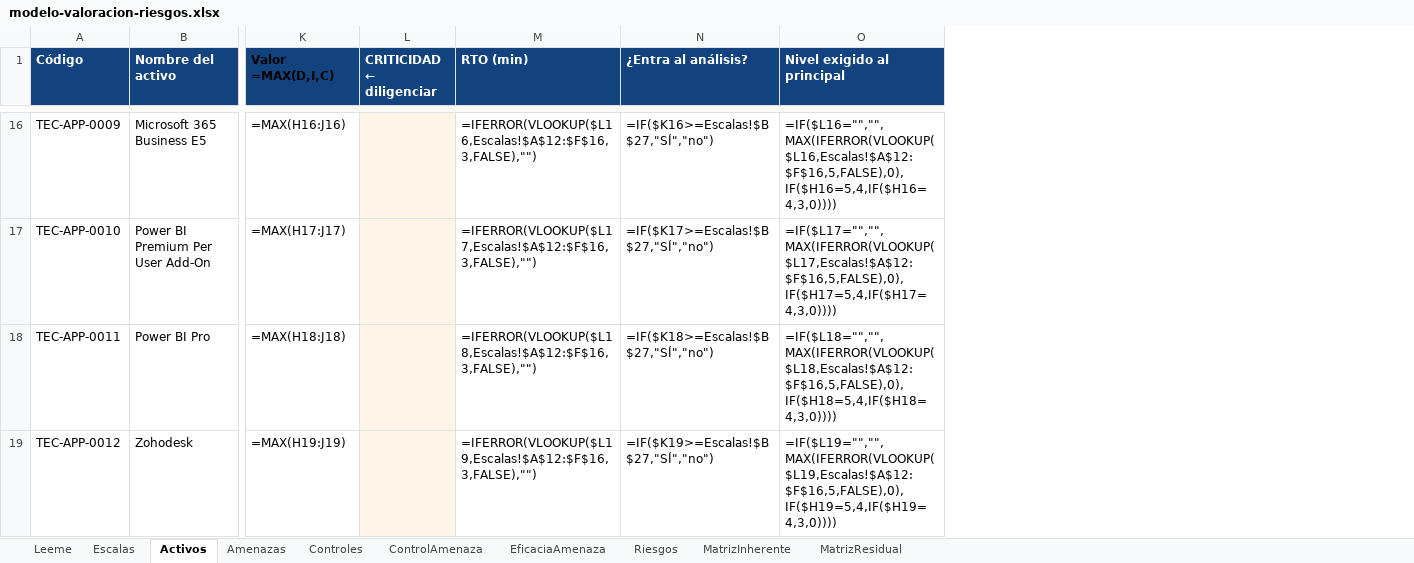
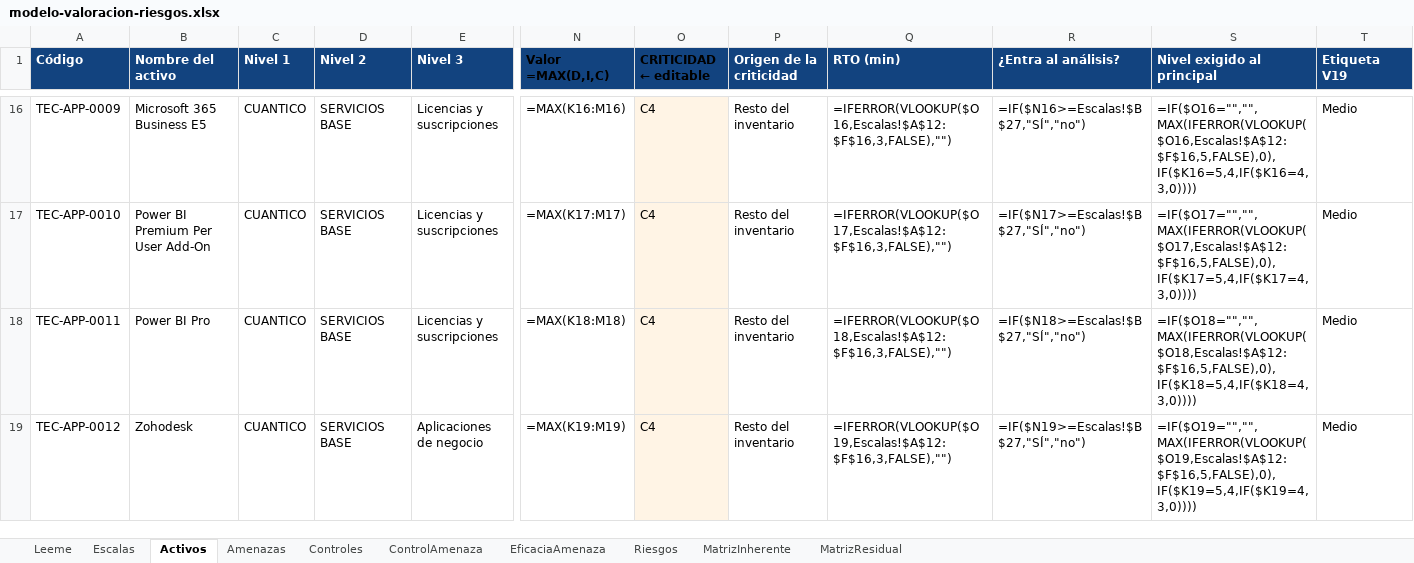
Before and after one commit to Cuanticore/sgi-cuantico, an Excel workbook: docs/handoff_sig/modelo-valoracion-riesgos.xlsx, sheet Activos, drawn as a sheet; only a part is shown, gaps mark what is left out; values as stored, in another font and other column widths than the file's, no borders; formulas without a stored value are shown as written; removed rows and columns are numbered as before the commit, all else as after; the diff covers the shown part only; the diff names each change by its address in the sheet, - before the commit and + after, or states it on an @@ line.

```diff
--- a/docs/handoff_sig/modelo-valoracion-riesgos.xlsx (sheet Activos)
+++ b/docs/handoff_sig/modelo-valoracion-riesgos.xlsx (sheet Activos)
+column C (Nivel 1), rows 16-19: all CUANTICO
+column D (Nivel 2), rows 16-19: all SERVICIOS BASE
+column E (Nivel 3), rows 16-19: Licencias y suscripciones | Licencias y suscripciones | Licencias y suscripciones | Aplicaciones de negocio
-column L (CRITICIDAD ← diligenciar), empty
+column O (CRITICIDAD ← editable), rows 16-19: all C4
+column P (Origen de la criticidad), rows 16-19: all Resto del inventario
+column T (Etiqueta V19), rows 16-19: all Medio
-N16 (Valor =MAX(D,I,C)): =MAX(H16:J16)
+N16 (Valor =MAX(D,I,C)): =MAX(K16:M16)
-Q16 (RTO (min)): =IFERROR(VLOOKUP($L16,Escalas!$A$12:$F$16,3,FALSE),"")
+Q16 (RTO (min)): =IFERROR(VLOOKUP($O16,Escalas!$A$12:$F$16,3,FALSE),"")
-R16 (¿Entra al análisis?): =IF($K16>=Escalas!$B$27,"SÍ","no")
+R16 (¿Entra al análisis?): =IF($N16>=Escalas!$B$27,"SÍ","no")
-S16 (Nivel exigido al principal): =IF($L16="","",MAX(IFERROR(VLOOKUP($L16,Escalas!$A$12:$F$16,5,FALSE),0),IF($H16=5,4,IF($H16=4,3,0))))
+S16 (Nivel exigido al principal): =IF($O16="","",MAX(IFERROR(VLOOKUP($O16,Escalas!$A$12:$F$16,5,FALSE),0),IF($K16=5,4,IF($K16=4,3,0))))
-N17 (Valor =MAX(D,I,C)): =MAX(H17:J17)
+N17 (Valor =MAX(D,I,C)): =MAX(K17:M17)
-Q17 (RTO (min)): =IFERROR(VLOOKUP($L17,Escalas!$A$12:$F$16,3,FALSE),"")
+Q17 (RTO (min)): =IFERROR(VLOOKUP($O17,Escalas!$A$12:$F$16,3,FALSE),"")
-R17 (¿Entra al análisis?): =IF($K17>=Escalas!$B$27,"SÍ","no")
+R17 (¿Entra al análisis?): =IF($N17>=Escalas!$B$27,"SÍ","no")
-S17 (Nivel exigido al principal): =IF($L17="","",MAX(IFERROR(VLOOKUP($L17,Escalas!$A$12:$F$16,5,FALSE),0),IF($H17=5,4,IF($H17=4,3,0))))
+S17 (Nivel exigido al principal): =IF($O17="","",MAX(IFERROR(VLOOKUP($O17,Escalas!$A$12:$F$16,5,FALSE),0),IF($K17=5,4,IF($K17=4,3,0))))
-N18 (Valor =MAX(D,I,C)): =MAX(H18:J18)
+N18 (Valor =MAX(D,I,C)): =MAX(K18:M18)
-Q18 (RTO (min)): =IFERROR(VLOOKUP($L18,Escalas!$A$12:$F$16,3,FALSE),"")
+Q18 (RTO (min)): =IFERROR(VLOOKUP($O18,Escalas!$A$12:$F$16,3,FALSE),"")
-R18 (¿Entra al análisis?): =IF($K18>=Escalas!$B$27,"SÍ","no")
+R18 (¿Entra al análisis?): =IF($N18>=Escalas!$B$27,"SÍ","no")
-S18 (Nivel exigido al principal): =IF($L18="","",MAX(IFERROR(VLOOKUP($L18,Escalas!$A$12:$F$16,5,FALSE),0),IF($H18=5,4,IF($H18=4,3,0))))
+S18 (Nivel exigido al principal): =IF($O18="","",MAX(IFERROR(VLOOKUP($O18,Escalas!$A$12:$F$16,5,FALSE),0),IF($K18=5,4,IF($K18=4,3,0))))
-N19 (Valor =MAX(D,I,C)): =MAX(H19:J19)
+N19 (Valor =MAX(D,I,C)): =MAX(K19:M19)
-Q19 (RTO (min)): =IFERROR(VLOOKUP($L19,Escalas!$A$12:$F$16,3,FALSE),"")
+Q19 (RTO (min)): =IFERROR(VLOOKUP($O19,Escalas!$A$12:$F$16,3,FALSE),"")
-R19 (¿Entra al análisis?): =IF($K19>=Escalas!$B$27,"SÍ","no")
+R19 (¿Entra al análisis?): =IF($N19>=Escalas!$B$27,"SÍ","no")
-S19 (Nivel exigido al principal): =IF($L19="","",MAX(IFERROR(VLOOKUP($L19,Escalas!$A$12:$F$16,5,FALSE),0),IF($H19=5,4,IF($H19=4,3,0))))
+S19 (Nivel exigido al principal): =IF($O19="","",MAX(IFERROR(VLOOKUP($O19,Escalas!$A$12:$F$16,5,FALSE),0),IF($K19=5,4,IF($K19=4,3,0))))
```
Also changed, not shown: 1180 edited cells elsewhere in this sheet, sheet Riesgos, sheet Leeme, 1 other file.
